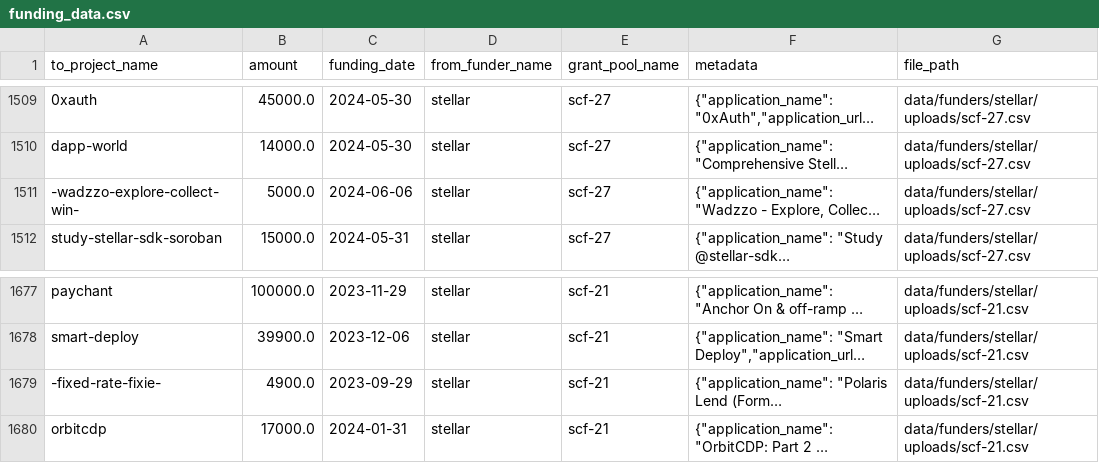
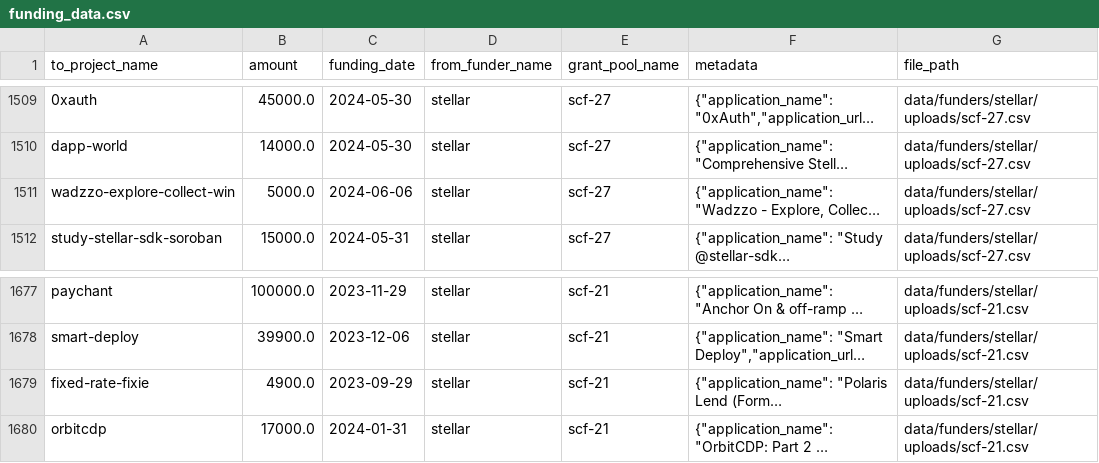
Before and after one commit to opensource-observer/oss-funding, a CSV file: data/funding_data.csv, drawn as a sheet; only a part is shown, gaps mark what is left out; long unchanged cells end in …; the diff names each change by its address in the sheet, - before the commit and + after, or states it on an @@ line.

Commit message:
chore: updating funding exports

```diff
--- a/data/funding_data.csv
+++ b/data/funding_data.csv
-A1511 (to_project_name): -wadzzo-explore-collect-win-
+A1511 (to_project_name): wadzzo-explore-collect-win
-A1679 (to_project_name): -fixed-rate-fixie-
+A1679 (to_project_name): fixed-rate-fixie
```
Also changed, not shown: 1 other file.
